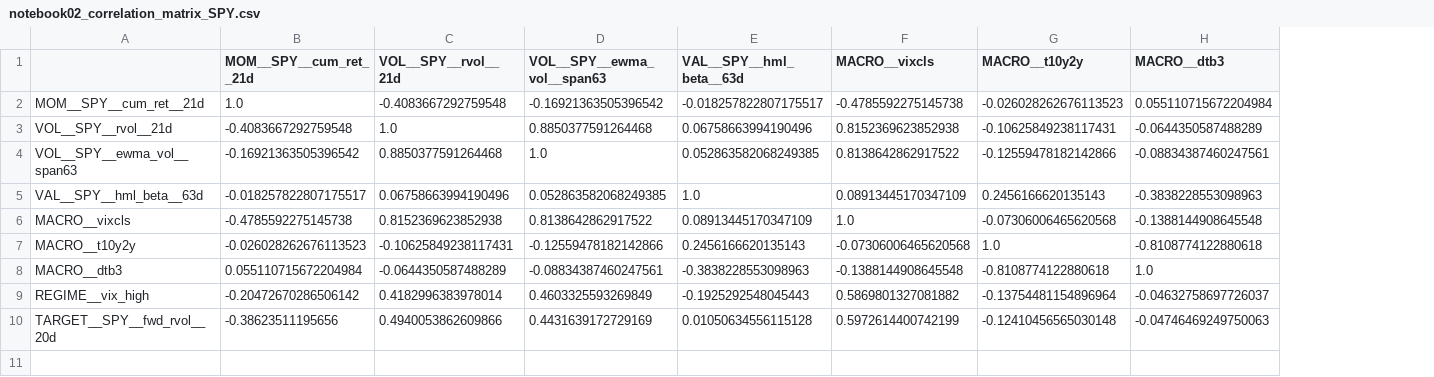
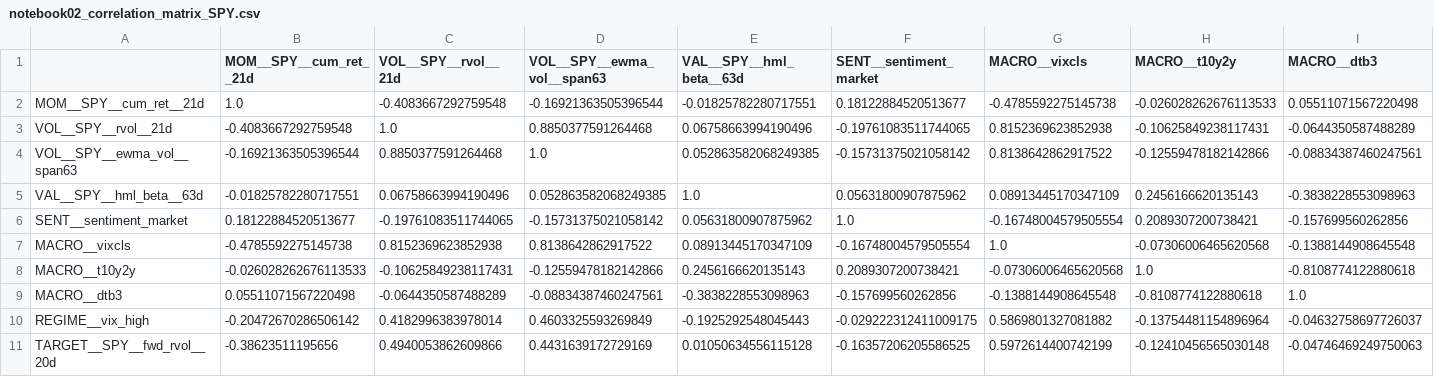
Before and after one commit to stevearchuleta/riskml-capstone, a CSV file: reports/tables/notebook02_correlation_matrix_SPY.csv, drawn as a sheet; only a part is shown; addresses are those after the commit; rows hold the shown columns only; the diff names each change by its address in the sheet, - before the commit and + after, or states it on an @@ line.

Commit message:
NB02: refresh artifacts with real sentiment data (1540 non-null SENT values)

```diff
--- a/reports/tables/notebook02_correlation_matrix_SPY.csv
+++ b/reports/tables/notebook02_correlation_matrix_SPY.csv
+column F (SENT__sentiment_market), rows 2-5: 0.18122884520513677 | -0.19761083511744065 | -0.15731375021058142 | 0.05631800907875962; rows 7-11: -0.16748004579505554 | 0.2089307200738421 | -0.157699560262856 | -0.029222312411009175 | -0.16357206205586525
-D2 (VOL__SPY__ewma_vol__span63): -0.16921363505396542
+D2 (VOL__SPY__ewma_vol__span63): -0.16921363505396544
-E2 (VAL__SPY__hml_beta__63d): -0.018257822807175517
+E2 (VAL__SPY__hml_beta__63d): -0.01825782280717551
-H2 (MACRO__t10y2y): -0.026028262676113523
+H2 (MACRO__t10y2y): -0.026028262676113533
-I2 (MACRO__dtb3): 0.055110715672204984
+I2 (MACRO__dtb3): 0.05511071567220498
-B4 (MOM__SPY__cum_ret__21d): -0.16921363505396542
+B4 (MOM__SPY__cum_ret__21d): -0.16921363505396544
-B5 (MOM__SPY__cum_ret__21d): -0.018257822807175517
+B5 (MOM__SPY__cum_ret__21d): -0.01825782280717551
+row 6: SENT__sentiment_market | 0.18122884520513677 | -0.19761083511744065 | -0.15731375021058142 | 0.05631800907875962 | 1.0 | -0.16748004579505554 | 0.2089307200738421 | -0.157699560262856
-B8 (MOM__SPY__cum_ret__21d): -0.026028262676113523
+B8 (MOM__SPY__cum_ret__21d): -0.026028262676113533
-B9 (MOM__SPY__cum_ret__21d): 0.055110715672204984
+B9 (MOM__SPY__cum_ret__21d): 0.05511071567220498
```
Also changed, not shown: reports/tables/notebook02_ff_factors_missing_dates.csv, reports/tables/notebook02_input_coverage_summary.csv, 10 other files.
